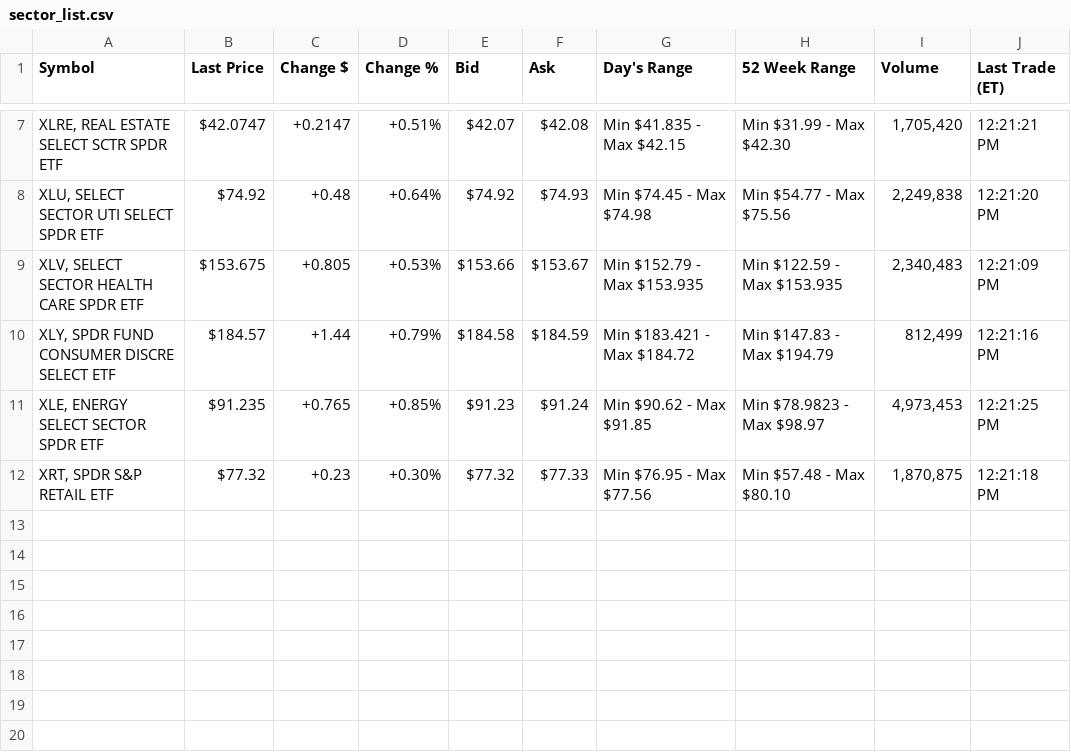
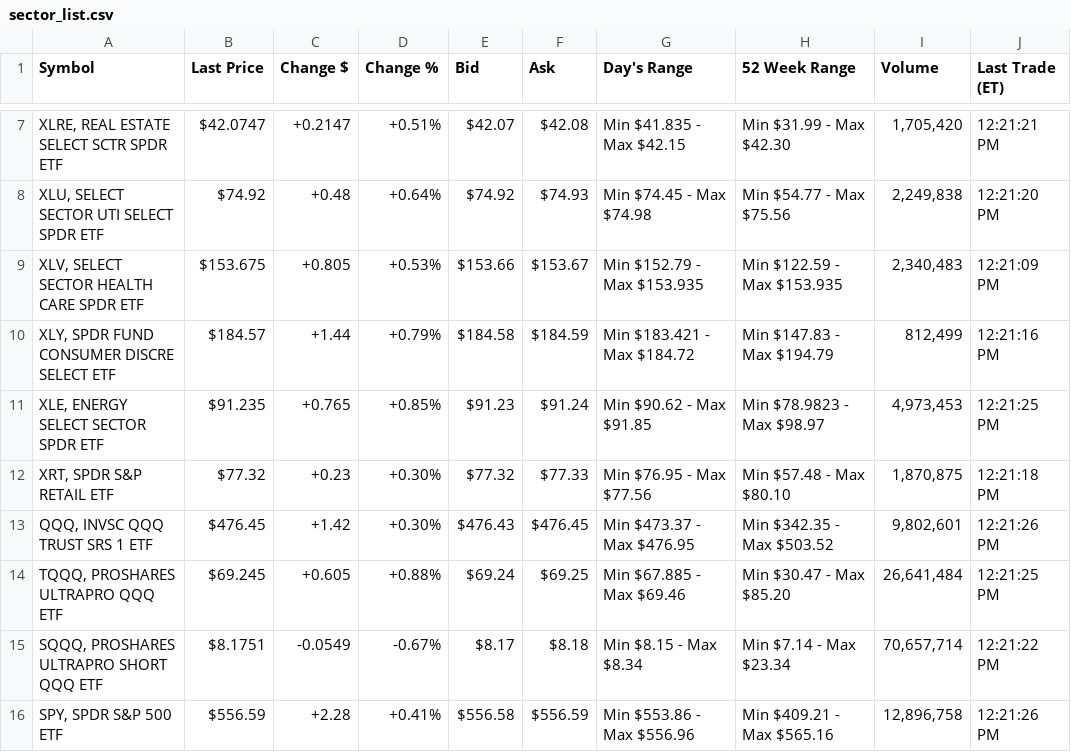
Before and after one commit to stvschmdt/bar_fly_trading, a CSV file: api_data/sector_list.csv, drawn as a sheet; only a part is shown, gaps mark what is left out.

```diff
--- a/api_data/sector_list.csv
+++ b/api_data/sector_list.csv
@@ -12 +12,5 @@
 "XRT, SPDR S&P RETAIL ETF","$77.32","+0.23","+0.30%","$77.32","$77.33","Min $76.95 - Max $77.56","Min $57.48 - Max $80.10","1,870,875","12:21:18 PM"
+"QQQ, INVSC QQQ TRUST SRS 1 ETF","$476.45","+1.42","+0.30%","$476.43","$476.45","Min $473.37 - Max $476.95","Min $342.35 - Max $503.52","9,802,601","12:21:26 PM"
+"TQQQ, PROSHARES ULTRAPRO QQQ ETF","$69.245","+0.605","+0.88%","$69.24","$69.25","Min $67.885 - Max $69.46","Min $30.47 - Max $85.20","26,641,484","12:21:25 PM"
+"SQQQ, PROSHARES ULTRAPRO SHORT QQQ ETF","$8.1751","-0.0549","-0.67%","$8.17","$8.18","Min $8.15 - Max $8.34","Min $7.14 - Max $23.34","70,657,714","12:21:22 PM"
+"SPY, SPDR S&P 500 ETF","$556.59","+2.28","+0.41%","$556.58","$556.59","Min $553.86 - Max $556.96","Min $409.21 - Max $565.16","12,896,758","12:21:26 PM"
```
Also changed, not shown: api_data/watchlist.csv, 1 other file.
